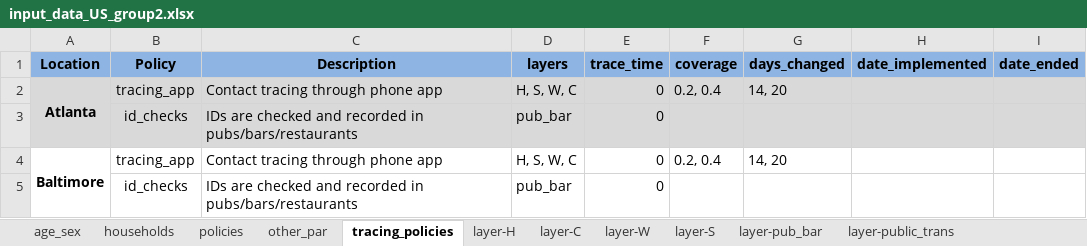
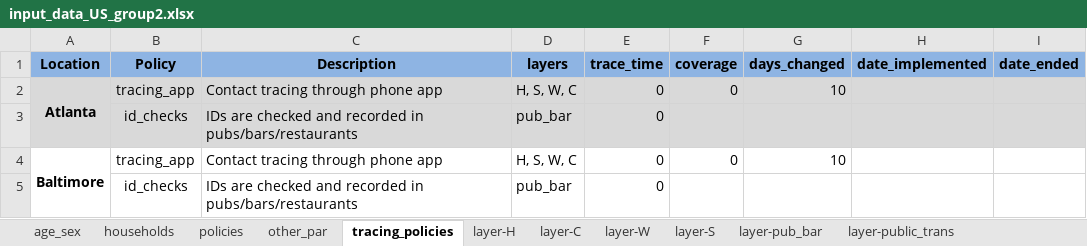
Before and after one commit to brain-modelling-group/covasim-qld-model, an Excel workbook: data/input_data_US_group2.xlsx, sheet tracing_policies, drawn as a sheet; values as stored, in another font and other column widths than the file's, no borders; the diff names each change by its address in the sheet, - before the commit and + after, or states it on an @@ line.

```diff
--- a/data/input_data_US_group2.xlsx (sheet tracing_policies)
+++ b/data/input_data_US_group2.xlsx (sheet tracing_policies)
-F2 (coverage): 0.2, 0.4
+F2 (coverage): 0
-G2 (days_changed): 14, 20
+G2 (days_changed): 10
-F4 (coverage): 0.2, 0.4
+F4 (coverage): 0
-G4 (days_changed): 14, 20
+G4 (days_changed): 10
```
Also changed, not shown: sheet policies, sheet other_par, 5 other files.
